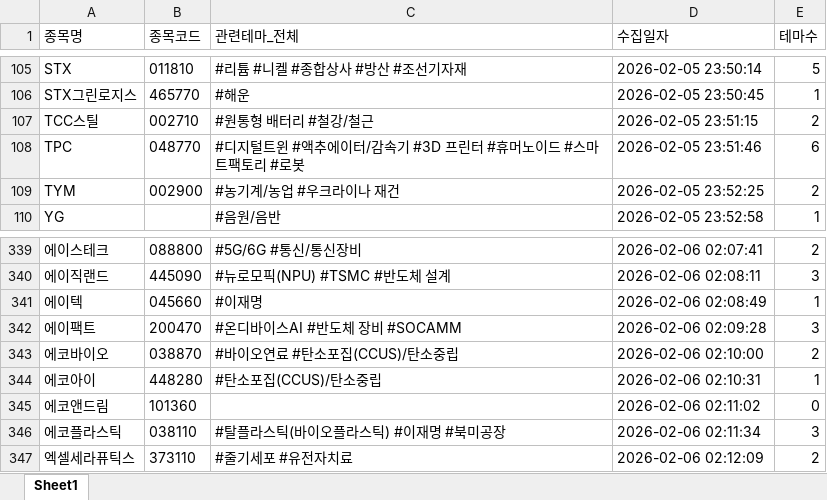
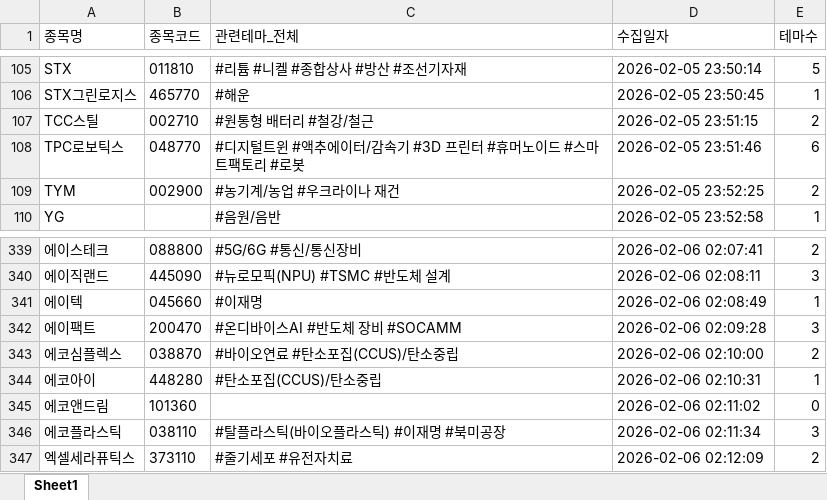
Before and after one commit to office4867-boop/Sang1000-bot, an Excel workbook: 시그널뷰_관련테마.xlsx, sheet Sheet1, drawn as a sheet; only a part is shown, gaps mark what is left out; values as stored, in another font and other column widths than the file's, no borders; the diff names each change by its address in the sheet, - before the commit and + after, or states it on an @@ line.

```diff
--- a/시그널뷰_관련테마.xlsx (sheet Sheet1)
+++ b/시그널뷰_관련테마.xlsx (sheet Sheet1)
-A108 (종목명): TPC
+A108 (종목명): TPC로보틱스
-A343 (종목명): 에코바이오
+A343 (종목명): 에코심플렉스
```
Also changed, not shown: 시그널뷰_기업개요.xlsx, 시그널뷰_테마별 기업개요.xlsx, 2 other files.
